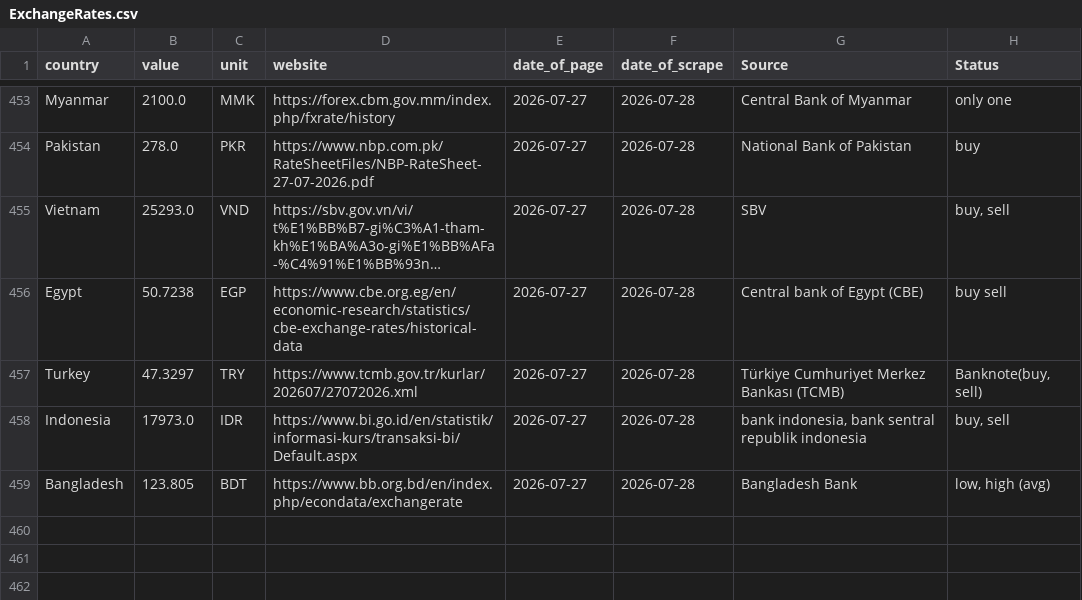
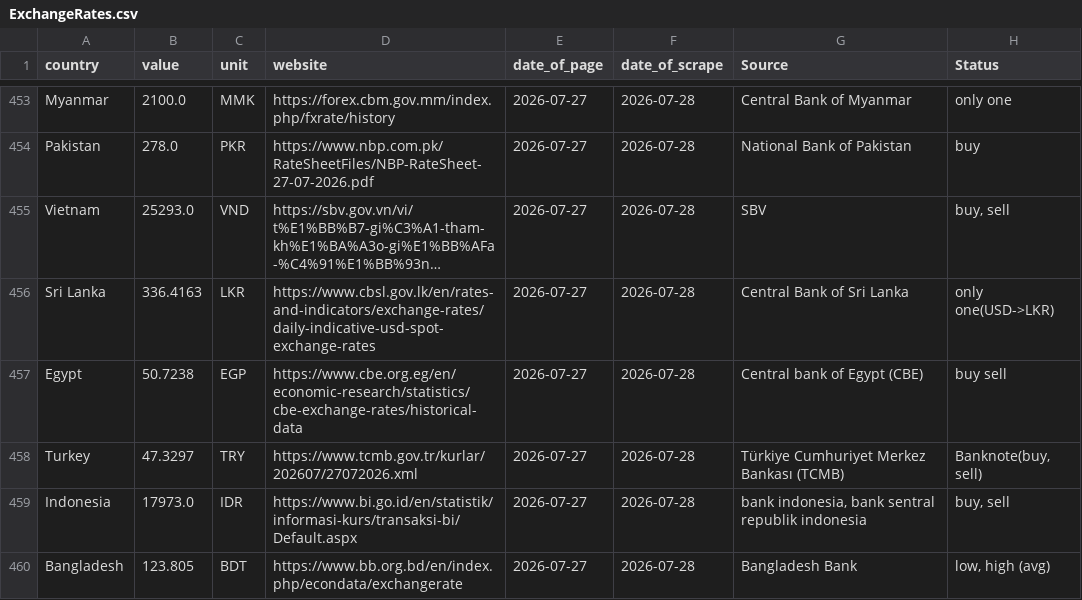
Before and after one commit to Froid-Winter/ExchangRate, a CSV file: data/raw/ExchangeRates.csv, drawn as a sheet; only a part is shown, gaps mark what is left out; long unchanged cells end in …; the diff names each change by its address in the sheet, - before the commit and + after, or states it on an @@ line.

```diff
--- a/data/raw/ExchangeRates.csv
+++ b/data/raw/ExchangeRates.csv
+row 456: Sri Lanka | 336.4163 | LKR | https://www.cbsl.gov.lk/en/rates-and-indicators/exchange-rates/daily-indicative-usd-spot-exchange-rates | 2026-07-27 | 2026-07-28 | Central Bank of Sri Lanka | only one(USD->LKR)
```
